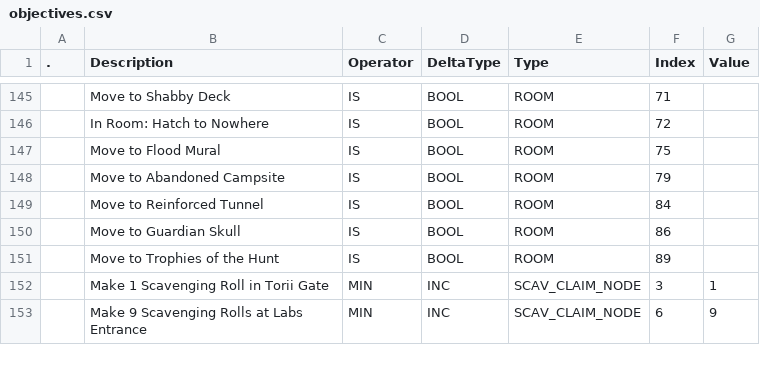
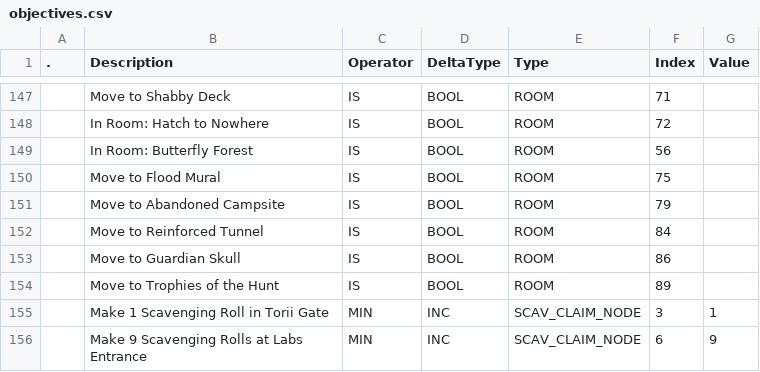
Before and after one commit to tokedo/kamigotchi-gdd, a CSV file: catalogs/quests/objectives.csv, drawn as a sheet; only a part is shown, gaps mark what is left out; the diff covers the shown part only; the diff names each change by its address in the sheet, - before the commit and + after, or states it on an @@ line.

```diff
--- a/catalogs/quests/objectives.csv
+++ b/catalogs/quests/objectives.csv
+row 149:  | In Room: Butterfly Forest | IS | BOOL | ROOM | 56
```
Also changed, not shown: 5 added rows elsewhere in this file, catalogs/crafting/recipes.csv, catalogs/items/droptables.csv, 19 other files.
